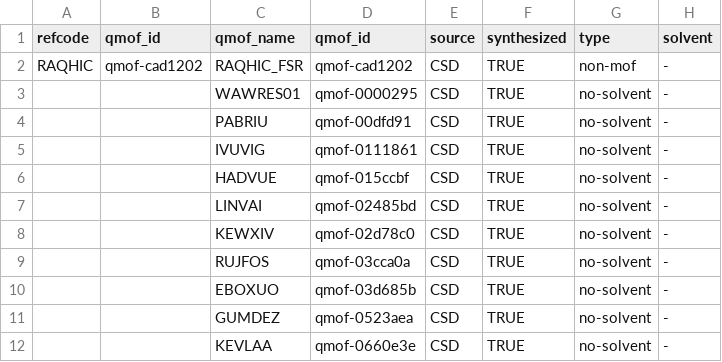
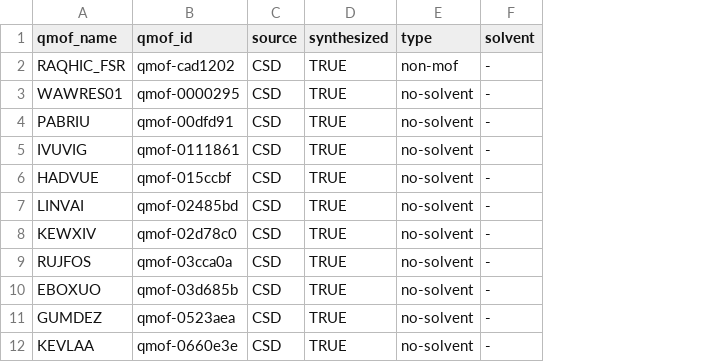
Before and after one commit to Xiao-Yan-Li-group/GTsR, a CSV file: evaluation/benchmark/qmof_gtsr_check.csv, drawn as a sheet; only a part is shown; the diff names each change by its address in the sheet, - before the commit and + after, or states it on an @@ line.

```diff
--- a/evaluation/benchmark/qmof_gtsr_check.csv
+++ b/evaluation/benchmark/qmof_gtsr_check.csv
-column A (refcode), row 2: RAQHIC
-column B (qmof_id), row 2: qmof-cad1202
```
Also changed, not shown: 2 other files.
